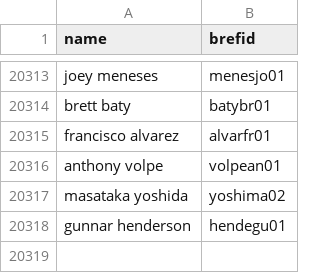
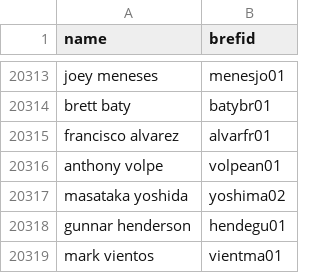
Before and after one commit to mgula57/mlb_showdown_card_bot, a CSV file: mlb_showdown_bot/player_ids.csv, drawn as a sheet; only a part is shown, gaps mark what is left out.

```diff
--- a/mlb_showdown_bot/player_ids.csv
+++ b/mlb_showdown_bot/player_ids.csv
@@ -20318 +20318,2 @@ masataka yoshida,yoshima02
 gunnar henderson,hendegu01
+mark vientos,vientma01
```
Also changed, not shown: 4 other files.
